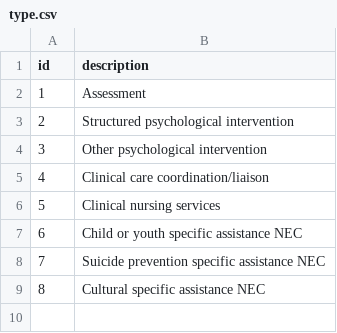
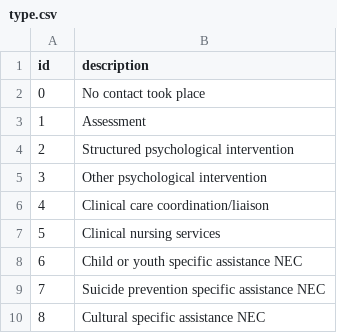
Before and after one commit to strategicdata/pmhc-mds-spec, a CSV file: table/service-contact/type.csv, drawn as a sheet.

Commit message:
Updated Duration, Modality and Type to allow responses for when the service contact is a no show.

```diff
--- a/table/service-contact/type.csv
+++ b/table/service-contact/type.csv
@@ -1,2 +1,3 @@
 id,description
+0,"No contact took place"
 1,"Assessment"
```
Also changed, not shown: doc/data-specification/record/service-contact.csv, 14 other files.
